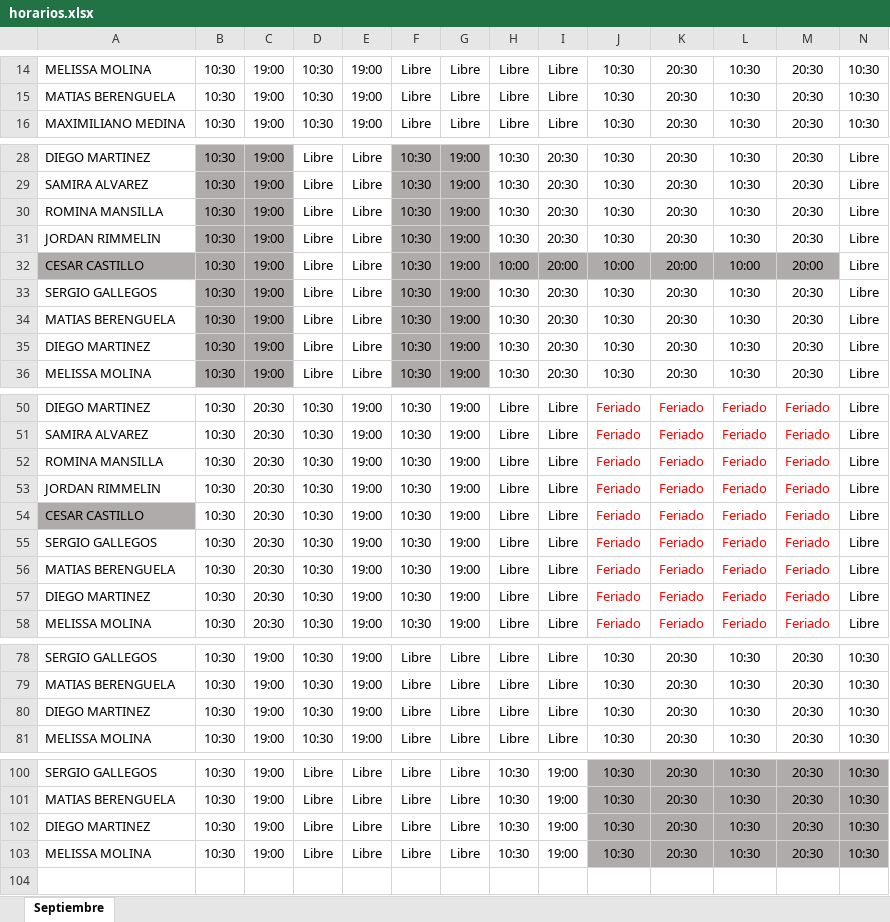
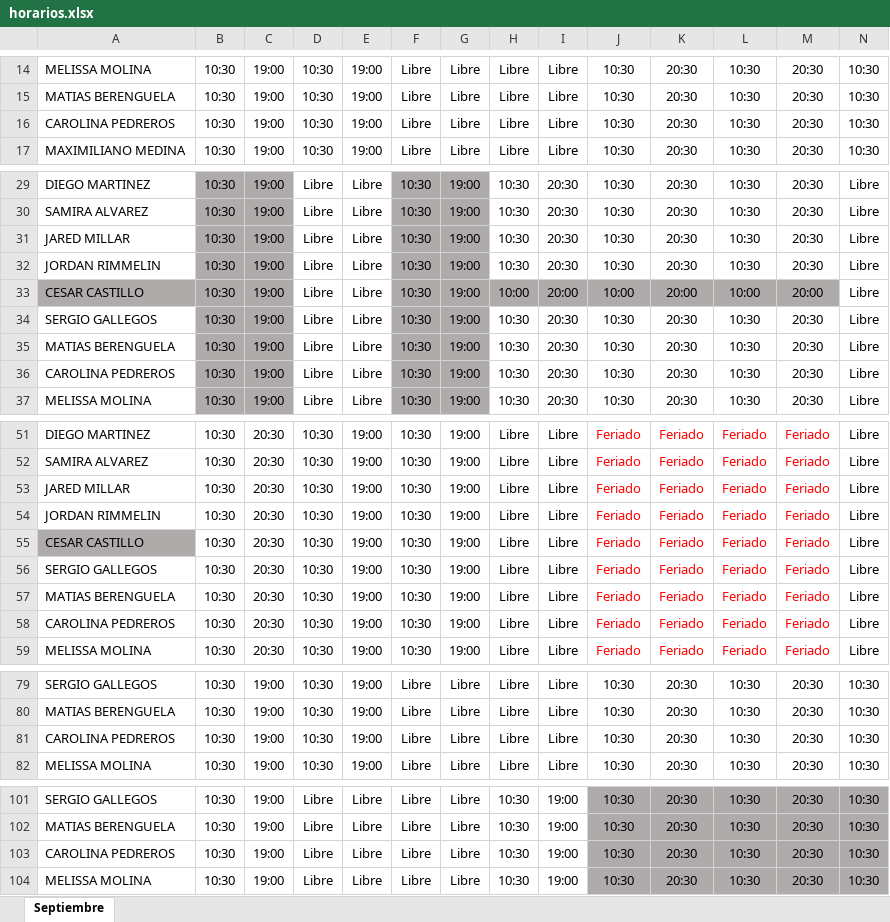
Before and after one commit to jordanrimmelinj-coder/Turnos-Septiembre, an Excel workbook: horarios.xlsx, sheet Septiembre, drawn as a sheet; only a part is shown, gaps mark what is left out; values as stored, in another font and other column widths than the file's, no borders; addresses are those after the commit; rows hold the shown columns only; the diff names each change by its address in the sheet, - before the commit and + after, or states it on an @@ line.

Commit message:
Actualizar horarios.xlsx

```diff
--- a/horarios.xlsx (sheet Septiembre)
+++ b/horarios.xlsx (sheet Septiembre)
+row 16: CAROLINA PEDREROS | 10:30 | 19:00 | 10:30 | 19:00 | Libre | Libre | Libre | Libre | 10:30 | 20:30 | 10:30 | 20:30 | 10:30
-A31: ROMINA MANSILLA
+A31: JARED MILLAR
-A36: DIEGO MARTINEZ
+A36: CAROLINA PEDREROS
-A53: ROMINA MANSILLA
+A53: JARED MILLAR
-A58: DIEGO MARTINEZ
+A58: CAROLINA PEDREROS
-A81: DIEGO MARTINEZ
+A81: CAROLINA PEDREROS
-A103: DIEGO MARTINEZ
+A103: CAROLINA PEDREROS
```
Also changed, not shown: formulas that keep their value.
